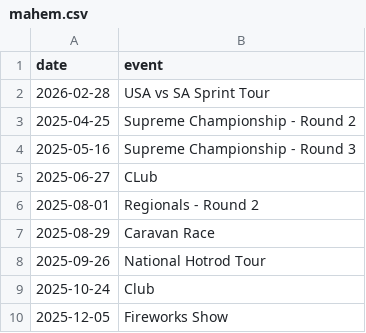
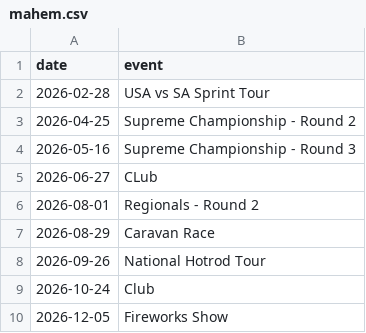
Before and after one commit to mrp36126/motorsport, a CSV file: data/mahem.csv, drawn as a sheet.

Commit message:
Update mahem.csv

```diff
--- a/data/mahem.csv
+++ b/data/mahem.csv
@@ -2,9 +2,9 @@ date,event
 2026-02-28,USA vs SA Sprint Tour
-2025-04-25,Supreme Championship - Round 2
-2025-05-16,Supreme Championship - Round 3
-2025-06-27,CLub
-2025-08-01,Regionals - Round 2
-2025-08-29,Caravan Race
-2025-09-26,National Hotrod Tour
-2025-10-24,Club
-2025-12-05,Fireworks Show
+2026-04-25,Supreme Championship - Round 2
+2026-05-16,Supreme Championship - Round 3
+2026-06-27,CLub
+2026-08-01,Regionals - Round 2
+2026-08-29,Caravan Race
+2026-09-26,National Hotrod Tour
+2026-10-24,Club
+2026-12-05,Fireworks Show
```
